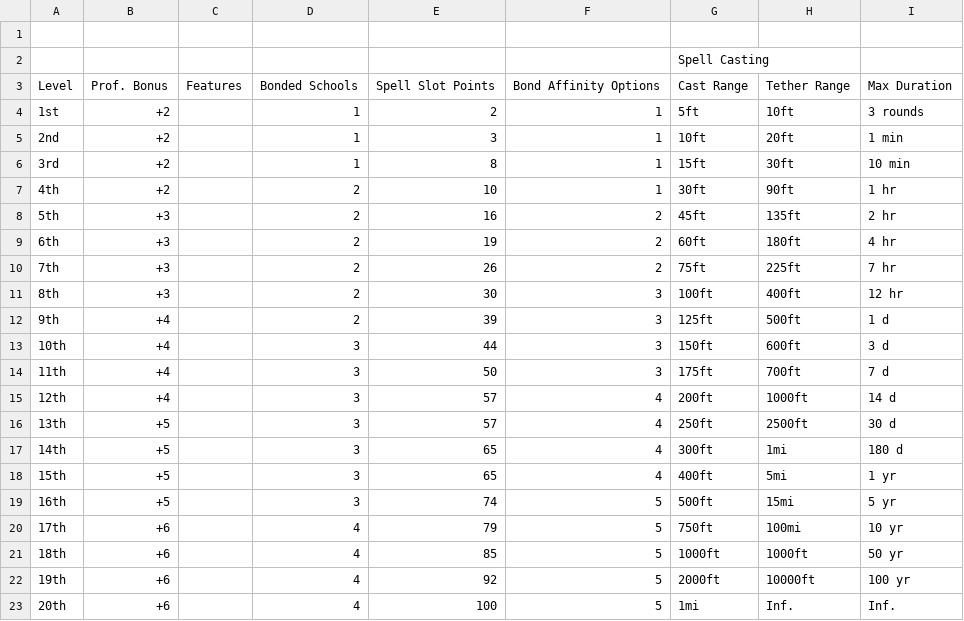
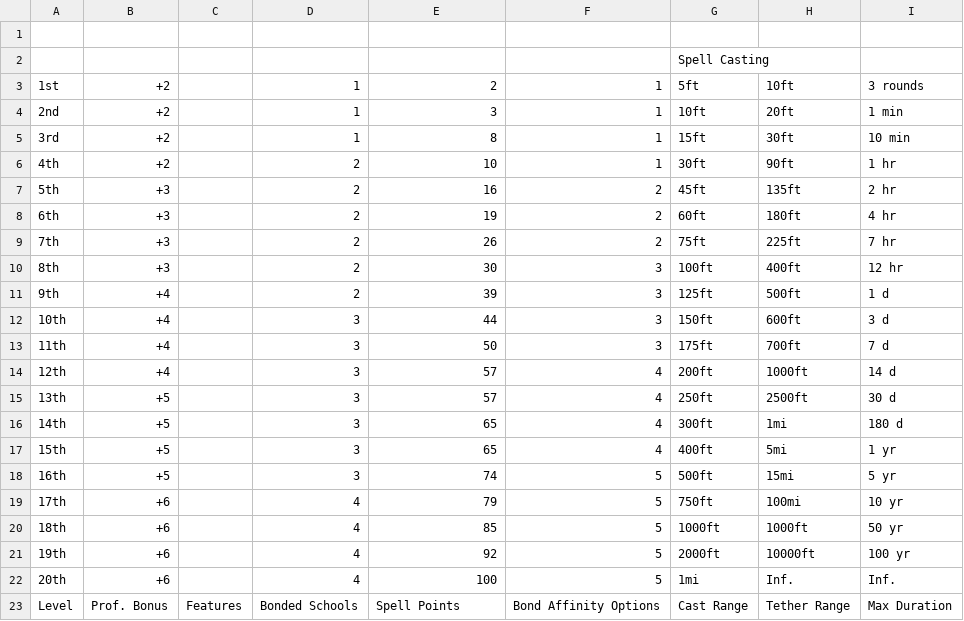
Before and after one commit to shieldgenerator7/DnD-Stories, a CSV file: Library/Class_RealityBender.csv, drawn as a sheet; removed rows and columns are numbered as before the commit, all else as after; the diff names each change by its address in the sheet, - before the commit and + after, or states it on an @@ line.

Commit message:
[AAA] Reality Bender: rename spell slot points -> spell points

```diff
--- a/Library/Class_RealityBender.csv
+++ b/Library/Class_RealityBender.csv
-row 3: Level | Prof. Bonus | Features | Bonded Schools | Spell Slot Points | Bond Affinity Options | Cast Range | Tether Range | Max Duration
+row 23: Level | Prof. Bonus | Features | Bonded Schools | Spell Points | Bond Affinity Options | Cast Range | Tether Range | Max Duration
```
Also changed, not shown: 1 other file.
